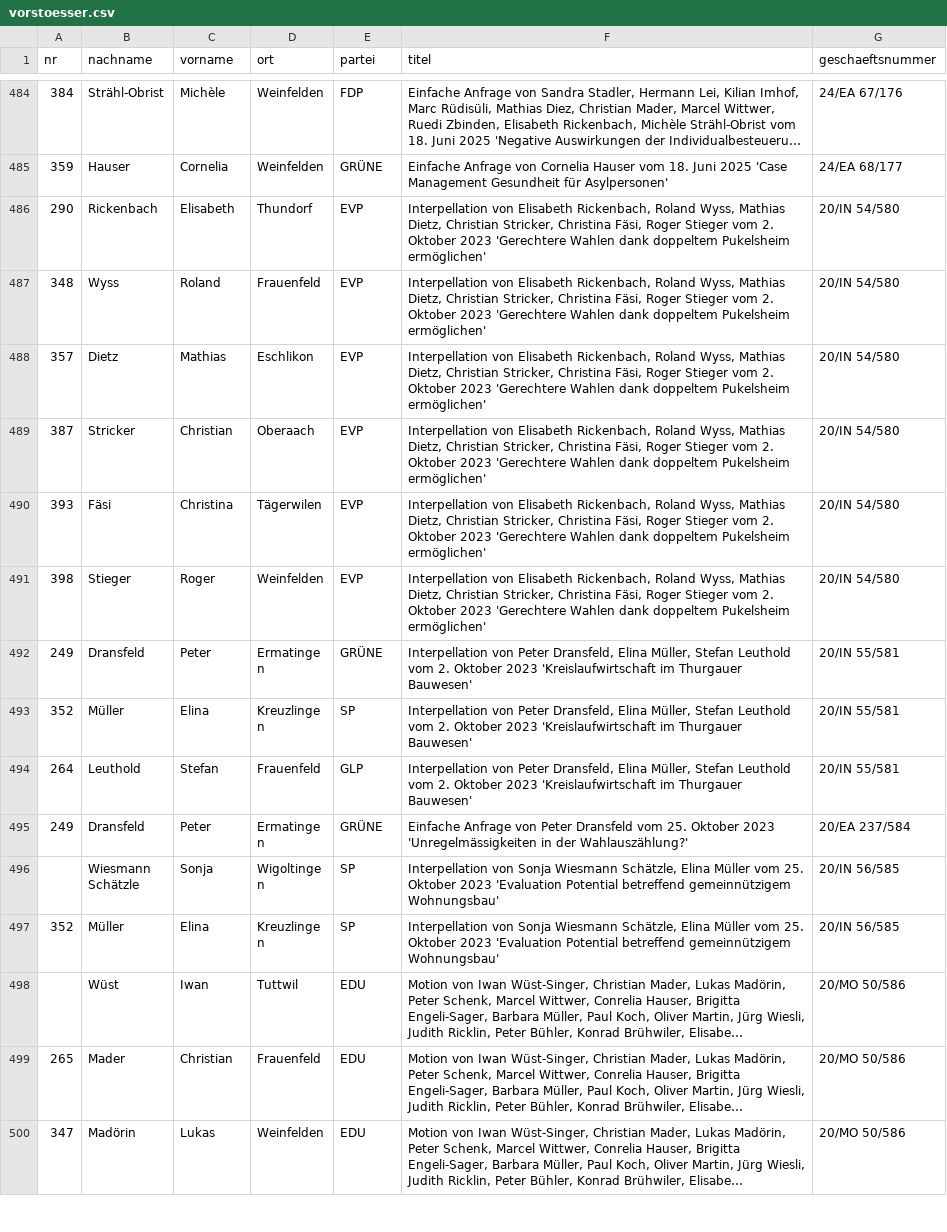
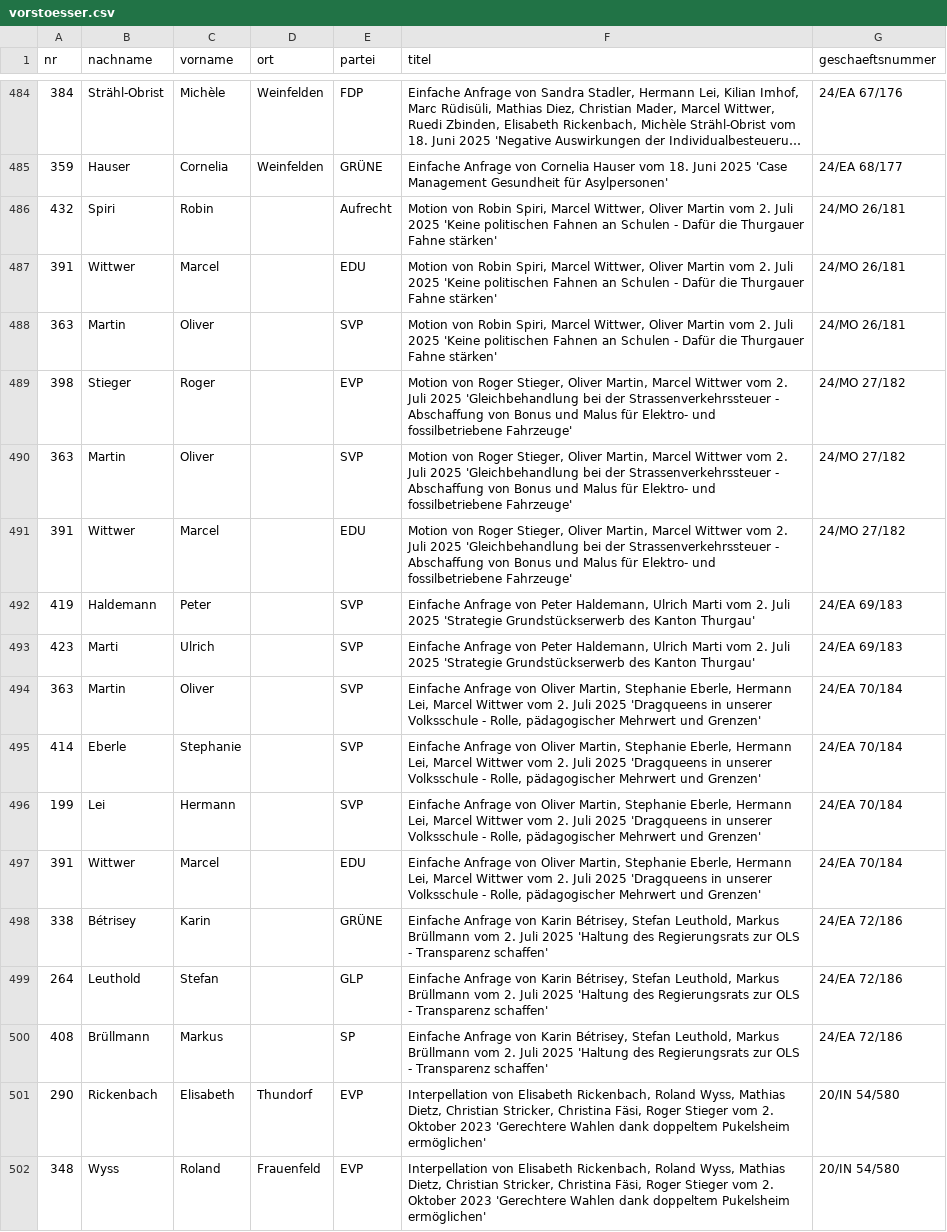
Before and after one commit to ogdtg/sitzungsprotokolle, a CSV file: data/vorstoesser.csv, drawn as a sheet; only a part is shown, gaps mark what is left out; the shorter side is filled out with more unchanged rows; long unchanged cells end in …; the diff names each change by its address in the sheet, - before the commit and + after, or states it on an @@ line.

```diff
--- a/data/vorstoesser.csv
+++ b/data/vorstoesser.csv
+row 486: 432 | Spiri | Robin |  | Aufrecht | Motion von Robin Spiri, Marcel Wittwer, Oliver Martin vom 2. Juli 2025 'Keine politischen Fahnen an Schulen - Dafür die Thurgauer Fahne stärken' | 24/MO 26/181
+row 487: 391 | Wittwer | Marcel |  | EDU | Motion von Robin Spiri, Marcel Wittwer, Oliver Martin vom 2. Juli 2025 'Keine politischen Fahnen an Schulen - Dafür die Thurgauer Fahne stärken' | 24/MO 26/181
+row 488: 363 | Martin | Oliver |  | SVP | Motion von Robin Spiri, Marcel Wittwer, Oliver Martin vom 2. Juli 2025 'Keine politischen Fahnen an Schulen - Dafür die Thurgauer Fahne stärken' | 24/MO 26/181
+row 489: 398 | Stieger | Roger |  | EVP | Motion von Roger Stieger, Oliver Martin, Marcel Wittwer vom 2. Juli 2025 'Gleichbehandlung bei der Strassenverkehrssteuer - Abschaffung von Bonus und Malus für Elektro- und fossilbetriebene Fahrzeuge' | 24/MO 27/182
+row 490: 363 | Martin | Oliver |  | SVP | Motion von Roger Stieger, Oliver Martin, Marcel Wittwer vom 2. Juli 2025 'Gleichbehandlung bei der Strassenverkehrssteuer - Abschaffung von Bonus und Malus für Elektro- und fossilbetriebene Fahrzeuge' | 24/MO 27/182
+row 491: 391 | Wittwer | Marcel |  | EDU | Motion von Roger Stieger, Oliver Martin, Marcel Wittwer vom 2. Juli 2025 'Gleichbehandlung bei der Strassenverkehrssteuer - Abschaffung von Bonus und Malus für Elektro- und fossilbetriebene Fahrzeuge' | 24/MO 27/182
+row 492: 419 | Haldemann | Peter |  | SVP | Einfache Anfrage von Peter Haldemann, Ulrich Marti vom 2. Juli 2025 'Strategie Grundstückserwerb des Kanton Thurgau' | 24/EA 69/183
+row 493: 423 | Marti | Ulrich |  | SVP | Einfache Anfrage von Peter Haldemann, Ulrich Marti vom 2. Juli 2025 'Strategie Grundstückserwerb des Kanton Thurgau' | 24/EA 69/183
+row 494: 363 | Martin | Oliver |  | SVP | Einfache Anfrage von Oliver Martin, Stephanie Eberle, Hermann Lei, Marcel Wittwer vom 2. Juli 2025 'Dragqueens in unserer Volksschule - Rolle, pädagogischer Mehrwert und Grenzen' | 24/EA 70/184
+row 495: 414 | Eberle | Stephanie |  | SVP | Einfache Anfrage von Oliver Martin, Stephanie Eberle, Hermann Lei, Marcel Wittwer vom 2. Juli 2025 'Dragqueens in unserer Volksschule - Rolle, pädagogischer Mehrwert und Grenzen' | 24/EA 70/184
+row 496: 199 | Lei | Hermann |  | SVP | Einfache Anfrage von Oliver Martin, Stephanie Eberle, Hermann Lei, Marcel Wittwer vom 2. Juli 2025 'Dragqueens in unserer Volksschule - Rolle, pädagogischer Mehrwert und Grenzen' | 24/EA 70/184
+row 497: 391 | Wittwer | Marcel |  | EDU | Einfache Anfrage von Oliver Martin, Stephanie Eberle, Hermann Lei, Marcel Wittwer vom 2. Juli 2025 'Dragqueens in unserer Volksschule - Rolle, pädagogischer Mehrwert und Grenzen' | 24/EA 70/184
+row 498: 338 | Bétrisey | Karin |  | GRÜNE | Einfache Anfrage von Karin Bétrisey, Stefan Leuthold, Markus Brüllmann vom 2. Juli 2025 'Haltung des Regierungsrats zur OLS - Transparenz schaffen' | 24/EA 72/186
+row 499: 264 | Leuthold | Stefan |  | GLP | Einfache Anfrage von Karin Bétrisey, Stefan Leuthold, Markus Brüllmann vom 2. Juli 2025 'Haltung des Regierungsrats zur OLS - Transparenz schaffen' | 24/EA 72/186
+row 500: 408 | Brüllmann | Markus |  | SP | Einfache Anfrage von Karin Bétrisey, Stefan Leuthold, Markus Brüllmann vom 2. Juli 2025 'Haltung des Regierungsrats zur OLS - Transparenz schaffen' | 24/EA 72/186
```
Also changed, not shown: data/geschaefte.csv, 7 other files.
